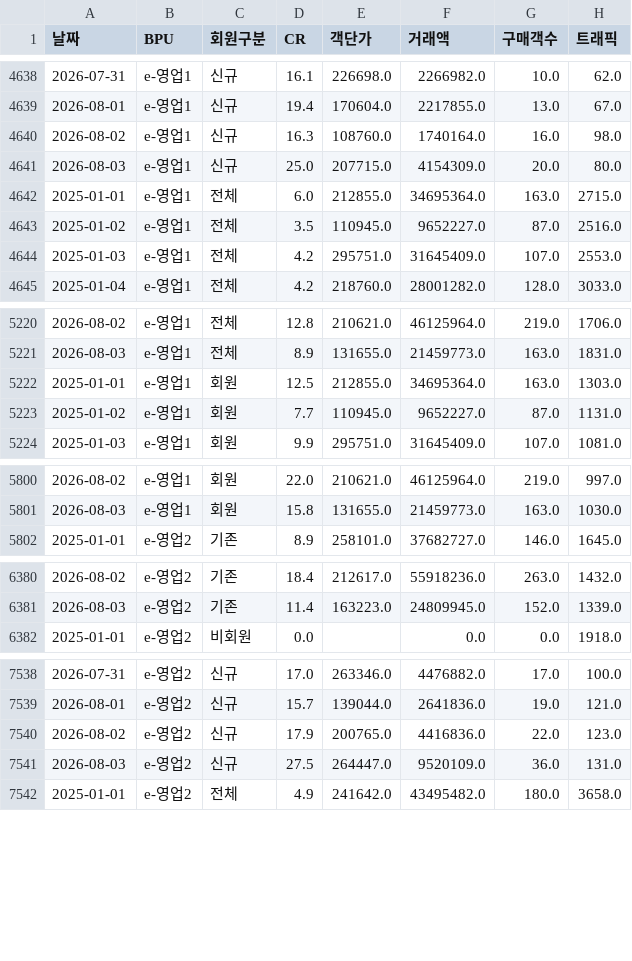
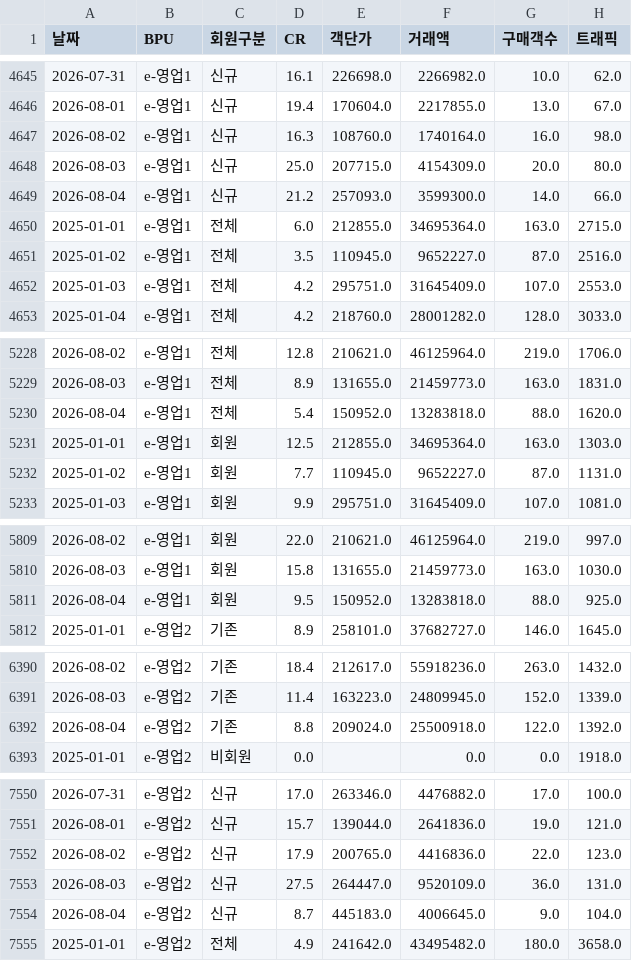
Before and after one commit to yaneee-ui/EP_dashboard, a CSV file: ep_traffic.csv, drawn as a sheet; only a part is shown, gaps mark what is left out; the diff covers the shown part only.

```diff
--- a/ep_traffic.csv
+++ b/ep_traffic.csv
@@ -4641,2 +4648,3 @@
 2026-08-03,e-영업1,신규,25.0,207715.0,4154309.0,20.0,80.0
+2026-08-04,e-영업1,신규,21.2,257093.0,3599300.0,14.0,66.0
 2025-01-01,e-영업1,전체,6.0,212855.0,34695364.0,163.0,2715.0
@@ -5221,2 +5229,3 @@
 2026-08-03,e-영업1,전체,8.9,131655.0,21459773.0,163.0,1831.0
+2026-08-04,e-영업1,전체,5.4,150952.0,13283818.0,88.0,1620.0
 2025-01-01,e-영업1,회원,12.5,212855.0,34695364.0,163.0,1303.0
@@ -5801,2 +5810,3 @@
 2026-08-03,e-영업1,회원,15.8,131655.0,21459773.0,163.0,1030.0
+2026-08-04,e-영업1,회원,9.5,150952.0,13283818.0,88.0,925.0
 2025-01-01,e-영업2,기존,8.9,258101.0,37682727.0,146.0,1645.0
@@ -6381,2 +6391,3 @@
 2026-08-03,e-영업2,기존,11.4,163223.0,24809945.0,152.0,1339.0
+2026-08-04,e-영업2,기존,8.8,209024.0,25500918.0,122.0,1392.0
 2025-01-01,e-영업2,비회원,0.0,,0.0,0.0,1918.0
@@ -7541,2 +7553,3 @@
 2026-08-03,e-영업2,신규,27.5,264447.0,9520109.0,36.0,131.0
+2026-08-04,e-영업2,신규,8.7,445183.0,4006645.0,9.0,104.0
 2025-01-01,e-영업2,전체,4.9,241642.0,43495482.0,180.0,3658.0
```
Also changed, not shown: 20 added rows elsewhere in this file, 2 other files.
